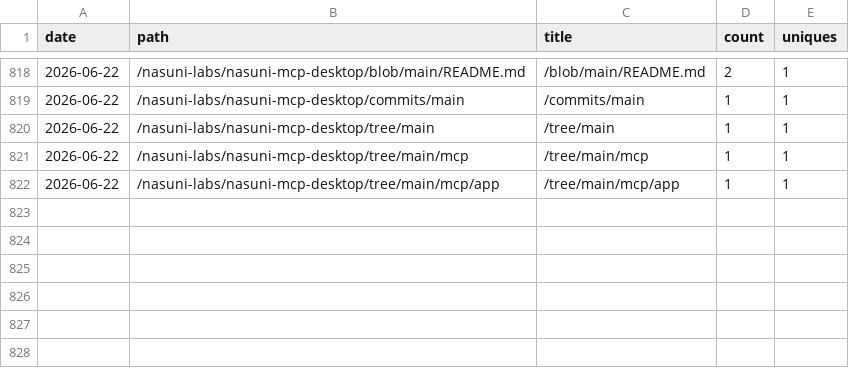
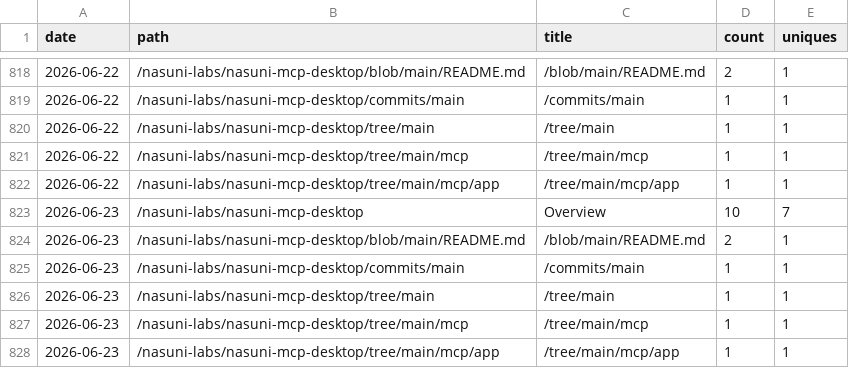
Before and after one commit to nasuni-labs/nasuni-mcp-desktop, a CSV file: data/traffic_paths.csv, drawn as a sheet; only a part is shown, gaps mark what is left out; the diff names each change by its address in the sheet, - before the commit and + after, or states it on an @@ line.

```diff
--- a/data/traffic_paths.csv
+++ b/data/traffic_paths.csv
+row 823: 2026-06-23 | /nasuni-labs/nasuni-mcp-desktop | Overview | 10 | 7
+row 824: 2026-06-23 | /nasuni-labs/nasuni-mcp-desktop/blob/main/README.md | /blob/main/README.md | 2 | 1
+row 825: 2026-06-23 | /nasuni-labs/nasuni-mcp-desktop/commits/main | /commits/main | 1 | 1
+row 826: 2026-06-23 | /nasuni-labs/nasuni-mcp-desktop/tree/main | /tree/main | 1 | 1
+row 827: 2026-06-23 | /nasuni-labs/nasuni-mcp-desktop/tree/main/mcp | /tree/main/mcp | 1 | 1
+row 828: 2026-06-23 | /nasuni-labs/nasuni-mcp-desktop/tree/main/mcp/app | /tree/main/mcp/app | 1 | 1
```
Also changed, not shown: data/traffic_clones.csv, data/traffic_referrers.csv, 1 other file.
